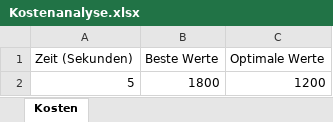
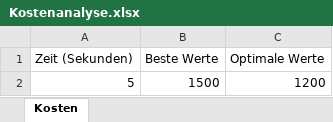
Before and after one commit to Dr-SIRM/project-x, an Excel workbook: Kostenanalyse.xlsx, sheet Kosten, drawn as a sheet; values as stored, in another font and other column widths than the file's, no borders; charts and pictures not drawn; the diff names each change by its address in the sheet, - before the commit and + after, or states it on an @@ line.

```diff
--- a/Kostenanalyse.xlsx (sheet Kosten)
+++ b/Kostenanalyse.xlsx (sheet Kosten)
-B2 (Beste Werte): 1800
+B2 (Beste Werte): 1500
```
Also changed, not shown: Einsatzplan.xlsx, 3 other files.
